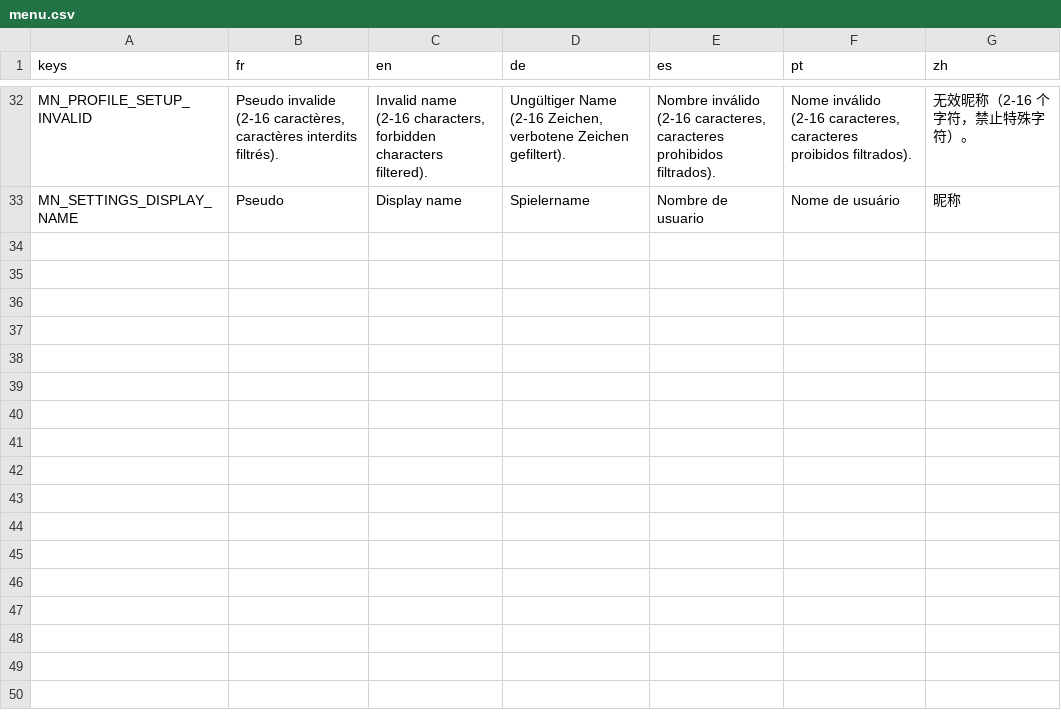
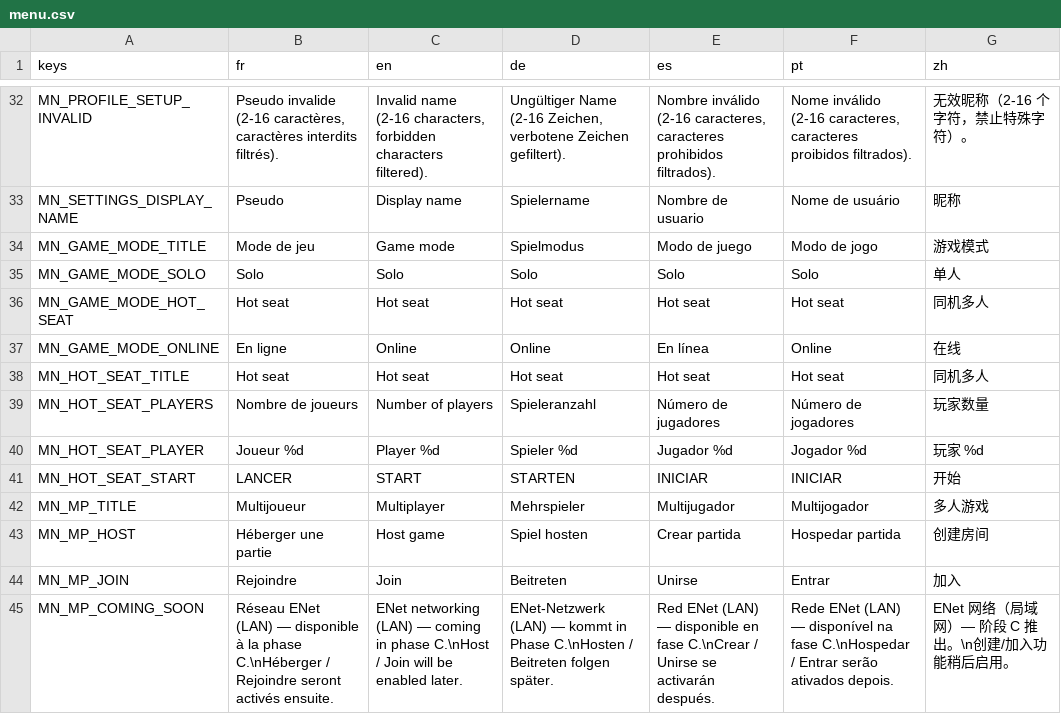
Before and after one commit to fredconv/godot-queen, a CSV file: translations/menu.csv, drawn as a sheet; only a part is shown, gaps mark what is left out; the diff names each change by its address in the sheet, - before the commit and + after, or states it on an @@ line.

```diff
--- a/translations/menu.csv
+++ b/translations/menu.csv
+row 34: MN_GAME_MODE_TITLE | Mode de jeu | Game mode | Spielmodus | Modo de juego | Modo de jogo | 游戏模式
+row 35: MN_GAME_MODE_SOLO | Solo | Solo | Solo | Solo | Solo | 单人
+row 36: MN_GAME_MODE_HOT_SEAT | Hot seat | Hot seat | Hot seat | Hot seat | Hot seat | 同机多人
+row 37: MN_GAME_MODE_ONLINE | En ligne | Online | Online | En línea | Online | 在线
+row 38: MN_HOT_SEAT_TITLE | Hot seat | Hot seat | Hot seat | Hot seat | Hot seat | 同机多人
+row 39: MN_HOT_SEAT_PLAYERS | Nombre de joueurs | Number of players | Spieleranzahl | Número de jugadores | Número de jogadores | 玩家数量
+row 40: MN_HOT_SEAT_PLAYER | Joueur %d | Player %d | Spieler %d | Jugador %d | Jogador %d | 玩家 %d
+row 41: MN_HOT_SEAT_START | LANCER | START | STARTEN | INICIAR | INICIAR | 开始
+row 42: MN_MP_TITLE | Multijoueur | Multiplayer | Mehrspieler | Multijugador | Multijogador | 多人游戏
+row 43: MN_MP_HOST | Héberger une partie | Host game | Spiel hosten | Crear partida | Hospedar partida | 创建房间
+row 44: MN_MP_JOIN | Rejoindre | Join | Beitreten | Unirse | Entrar | 加入
+row 45: MN_MP_COMING_SOON | Réseau ENet (LAN) — disponible à la phase C.\nHéberger / Rejoindre seront activés ensuite. | ENet networking (LAN) — coming in phase C.\nHost / Join will be enabled later. | ENet-Netzwerk (LAN) — kommt in Phase C.\nHosten / Beitreten folgen später. | Red ENet (LAN) — disponible en fase C.\nCrear / Unirse se activarán después. | Rede ENet (LAN) — disponível na fase C.\nHospedar / Entrar serão ativados depois. | ENet 网络（局域网）— 阶段 C 推出。\n创建/加入功能稍后启用。
```
Also changed, not shown: 35 other files.
